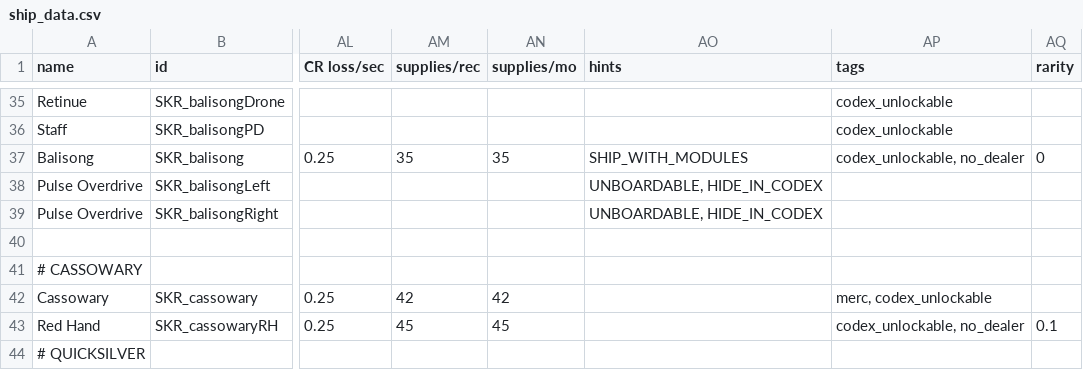
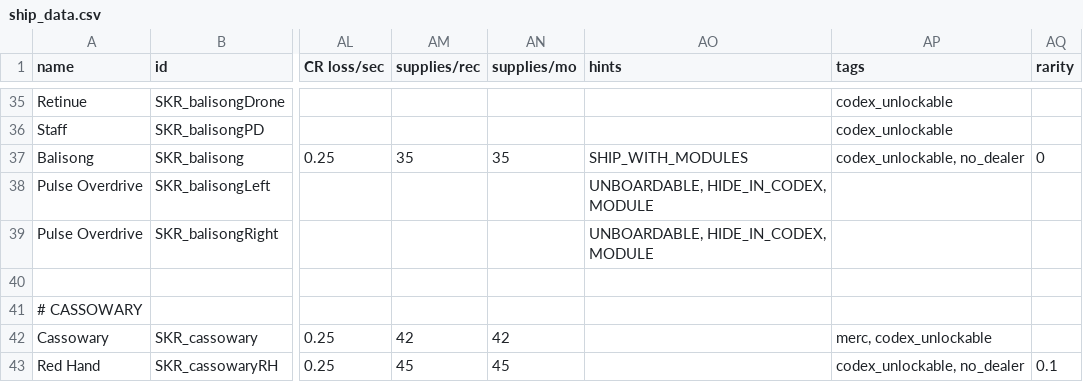
Before and after one commit to S-Numan/Seeker, a CSV file: data/hulls/ship_data.csv, drawn as a sheet; only a part is shown, gaps mark what is left out; the shorter side is filled out with more unchanged rows; the diff covers the shown part only; the diff names each change by its address in the sheet, - before the commit and + after, or states it on an @@ line.

Commit message:
MODULE hint

```diff
--- a/data/hulls/ship_data.csv
+++ b/data/hulls/ship_data.csv
-AO38:AO39 (hints): UNBOARDABLE, HIDE_IN_CODEX
+AO38:AO39 (hints): UNBOARDABLE, HIDE_IN_CODEX, MODULE
```
Also changed, not shown: 15 edited cells elsewhere in this file.
